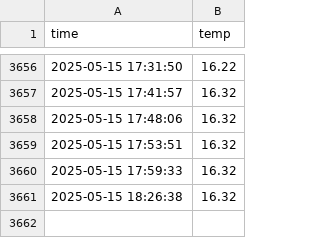
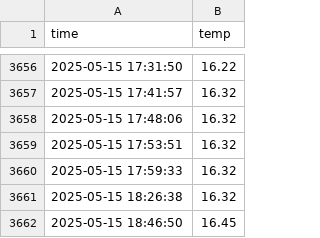
Before and after one commit to emart1314/seoul_weather_5m, a CSV file: seoul_weather.csv, drawn as a sheet; only a part is shown, gaps mark what is left out; the diff names each change by its address in the sheet, - before the commit and + after, or states it on an @@ line.

```diff
--- a/seoul_weather.csv
+++ b/seoul_weather.csv
+row 3662: 2025-05-15 18:46:50 | 16.45
```
